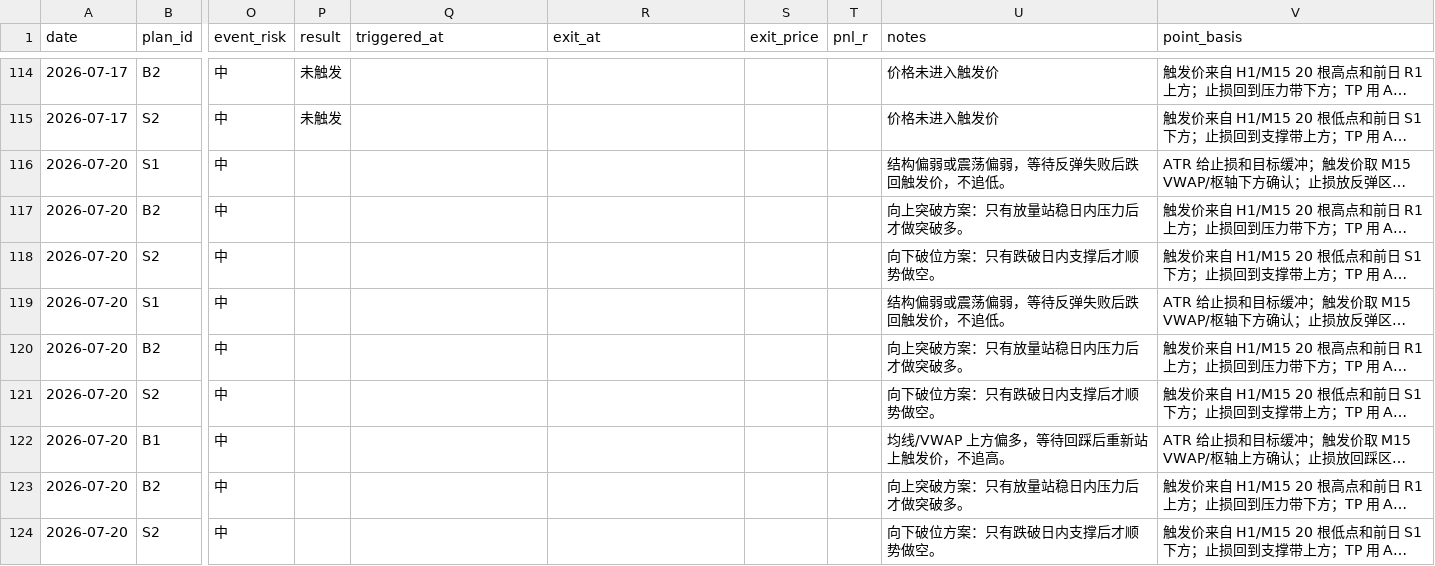
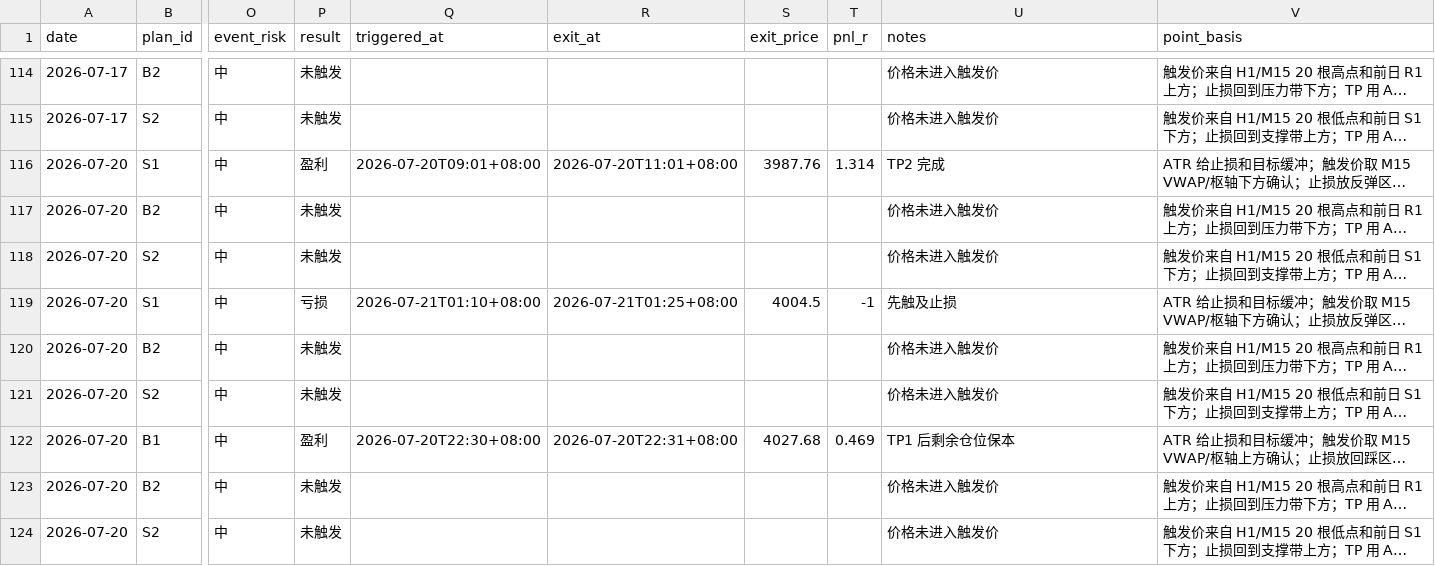
Before and after one commit to MatrixChoi/gold-advisor-dashboard, a CSV file: data/trades.csv, drawn as a sheet; only a part is shown, gaps mark what is left out; long unchanged cells end in …; the diff names each change by its address in the sheet, - before the commit and + after, or states it on an @@ line.

```diff
--- a/data/trades.csv
+++ b/data/trades.csv
-P116 (result): (empty)
+P116 (result): 盈利
-Q116 (triggered_at): (empty)
+Q116 (triggered_at): 2026-07-20T09:01+08:00
-R116 (exit_at): (empty)
+R116 (exit_at): 2026-07-20T11:01+08:00
-S116 (exit_price): (empty)
+S116 (exit_price): 3987.76
-T116 (pnl_r): (empty)
+T116 (pnl_r): 1.314
-U116 (notes): 结构偏弱或震荡偏弱，等待反弹失败后跌回触发价，不追低。
+U116 (notes): TP2 完成
-P117:P118 (result): (empty)
+P117:P118 (result): 未触发
-U117 (notes): 向上突破方案：只有放量站稳日内压力后才做突破多。
+U117 (notes): 价格未进入触发价
-U118 (notes): 向下破位方案：只有跌破日内支撑后才顺势做空。
+U118 (notes): 价格未进入触发价
-P119 (result): (empty)
+P119 (result): 亏损
-Q119 (triggered_at): (empty)
+Q119 (triggered_at): 2026-07-21T01:10+08:00
-R119 (exit_at): (empty)
+R119 (exit_at): 2026-07-21T01:25+08:00
-S119 (exit_price): (empty)
+S119 (exit_price): 4004.5
-T119 (pnl_r): (empty)
+T119 (pnl_r): -1
-U119 (notes): 结构偏弱或震荡偏弱，等待反弹失败后跌回触发价，不追低。
+U119 (notes): 先触及止损
-P120:P121 (result): (empty)
+P120:P121 (result): 未触发
-U120 (notes): 向上突破方案：只有放量站稳日内压力后才做突破多。
+U120 (notes): 价格未进入触发价
-U121 (notes): 向下破位方案：只有跌破日内支撑后才顺势做空。
+U121 (notes): 价格未进入触发价
-P122 (result): (empty)
+P122 (result): 盈利
-Q122 (triggered_at): (empty)
+Q122 (triggered_at): 2026-07-20T22:30+08:00
-R122 (exit_at): (empty)
+R122 (exit_at): 2026-07-20T22:31+08:00
-S122 (exit_price): (empty)
+S122 (exit_price): 4027.68
-T122 (pnl_r): (empty)
+T122 (pnl_r): 0.469
-U122 (notes): 均线/VWAP 上方偏多，等待回踩后重新站上触发价，不追高。
+U122 (notes): TP1 后剩余仓位保本
-P123:P124 (result): (empty)
+P123:P124 (result): 未触发
-U123 (notes): 向上突破方案：只有放量站稳日内压力后才做突破多。
+U123 (notes): 价格未进入触发价
-U124 (notes): 向下破位方案：只有跌破日内支撑后才顺势做空。
+U124 (notes): 价格未进入触发价
```
Also changed, not shown: data/daily_stats.csv, 3 other files.
